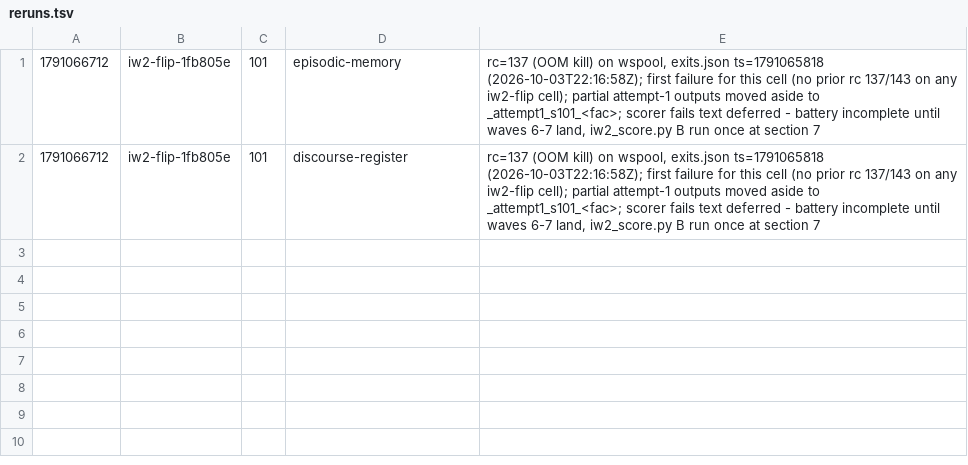
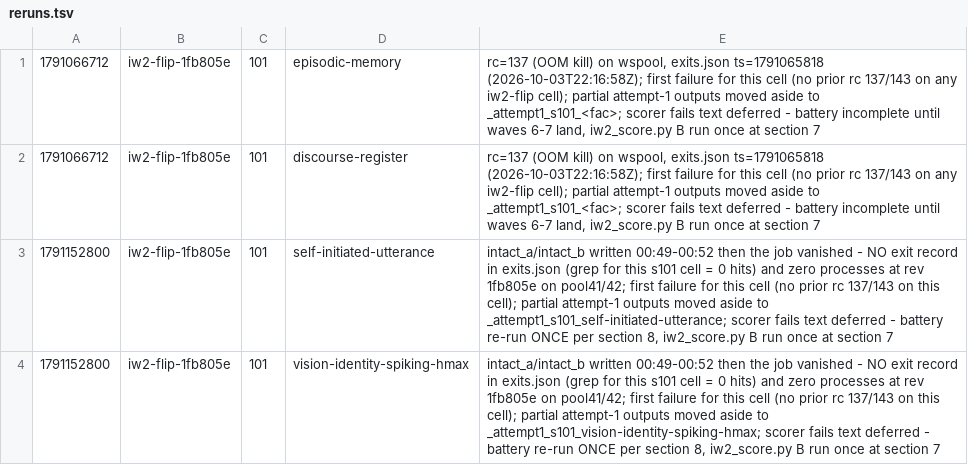
Before and after one commit to danthi123/neural-simulator, a TSV file: research/packets/integration-wave2/reruns.tsv, drawn as a sheet.

Commit message:
iw2 section 8: re-run ONCE s101 self-initiated-utterance + vision-identity (no exit record); reruns.tsv + WORKLOG
Agent: Hermes (mimo-v2.6-flash)

```diff
--- a/research/packets/integration-wave2/reruns.tsv
+++ b/research/packets/integration-wave2/reruns.tsv
@@ -2 +2,3 @@
 1791066712	iw2-flip-1fb805e	101	discourse-register	rc=137 (OOM kill) on wspool, exits.json ts=1791065818 (2026-10-03T22:16:58Z); first failure for this cell (no prior rc 137/143 on any iw2-flip cell); partial attempt-1 outputs moved aside to _attempt1_s101_<fac>; scorer fails text deferred - battery incomplete until waves 6-7 land, iw2_score.py B run once at section 7
+1791152800	iw2-flip-1fb805e	101	self-initiated-utterance	intact_a/intact_b written 00:49-00:52 then the job vanished - NO exit record in exits.json (grep for this s101 cell = 0 hits) and zero processes at rev 1fb805e on pool41/42; first failure for this cell (no prior rc 137/143 on this cell); partial attempt-1 outputs moved aside to _attempt1_s101_self-initiated-utterance; scorer fails text deferred - battery re-run ONCE per section 8, iw2_score.py B run once at section 7
+1791152800	iw2-flip-1fb805e	101	vision-identity-spiking-hmax	intact_a/intact_b written 00:49-00:52 then the job vanished - NO exit record in exits.json (grep for this s101 cell = 0 hits) and zero processes at rev 1fb805e on pool41/42; first failure for this cell (no prior rc 137/143 on this cell); partial attempt-1 outputs moved aside to _attempt1_s101_vision-identity-spiking-hmax; scorer fails text deferred - battery re-run ONCE per section 8, iw2_score.py B run once at section 7
```
Also changed, not shown: 1 other file.
